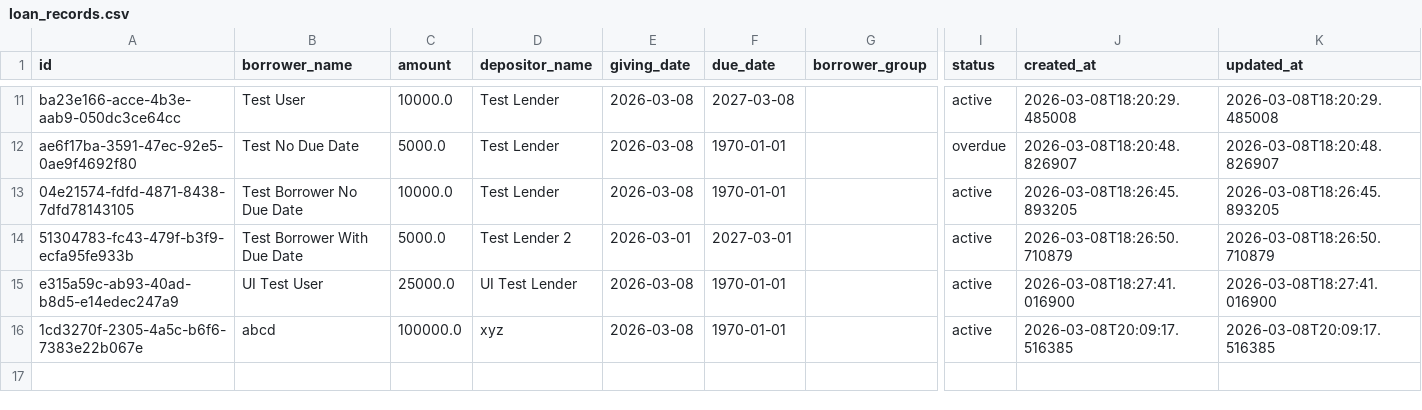
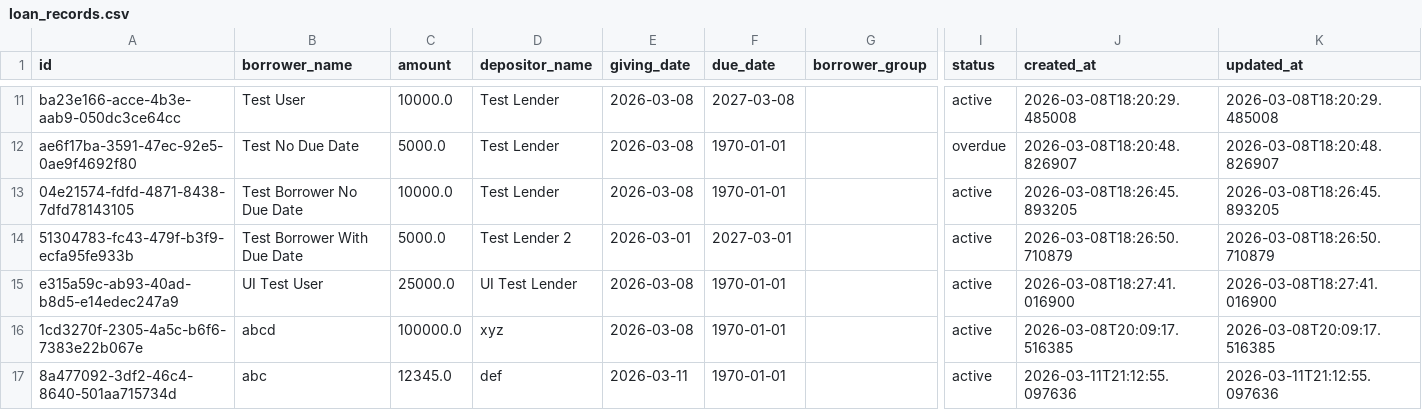
Before and after one commit to K4nishk/LoanTracker, a CSV file: backend/engine_output/loan_records.csv, drawn as a sheet; only a part is shown, gaps mark what is left out; rows hold the shown columns only; the diff names each change by its address in the sheet, - before the commit and + after, or states it on an @@ line.

```diff
--- a/backend/engine_output/loan_records.csv
+++ b/backend/engine_output/loan_records.csv
+row 17: 8a477092-3df2-46c4-8640-501aa715734d | abc | 12345.0 | def | 2026-03-11 | 1970-01-01 |  | active | 2026-03-11T21:12:55.097636 | 2026-03-11T21:12:55.097636
```
Also changed, not shown: 7 other files.
